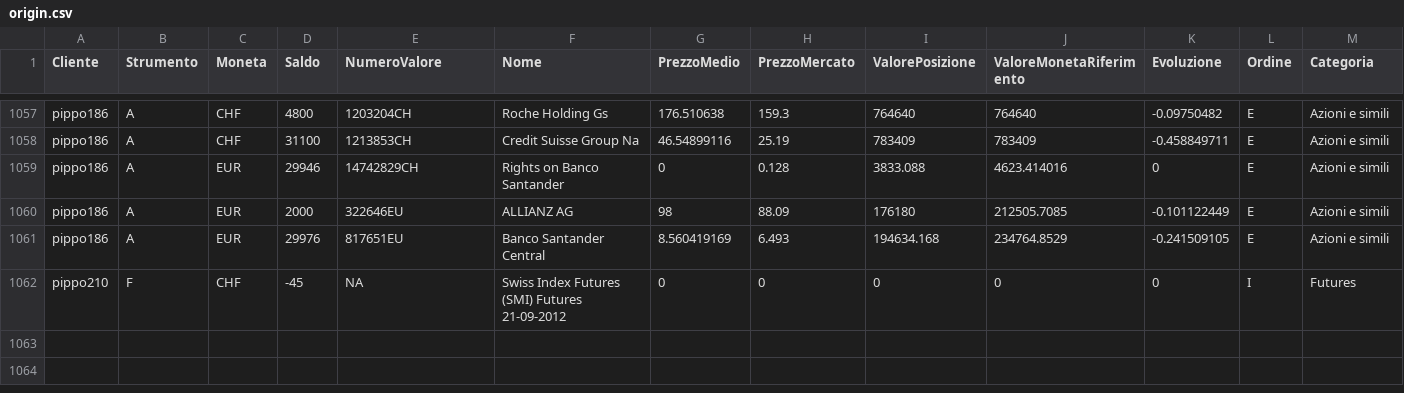
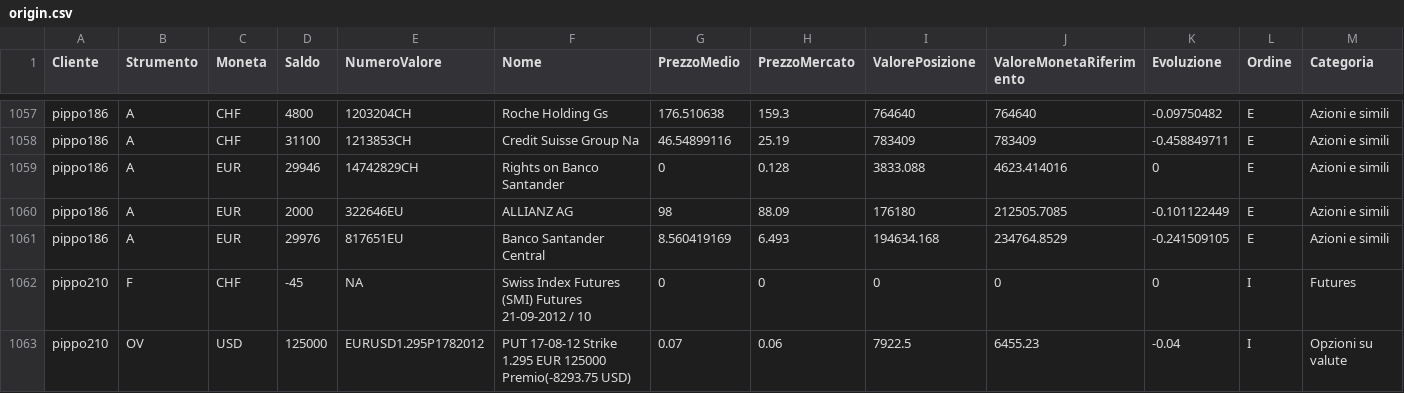
Before and after one commit to PsaksuMeRap/AAA, a CSV file: System/base/unitTests/data/origin.csv, drawn as a sheet; only a part is shown, gaps mark what is left out; rows hold the shown columns only; the diff covers the shown part only; the diff names each change by its address in the sheet, - before the commit and + after, or states it on an @@ line.

Commit message:
arrivato a position opzioni_su_azioni

```diff
--- a/System/base/unitTests/data/origin.csv
+++ b/System/base/unitTests/data/origin.csv
-F1062 (Nome): …Futures 21-09-2012
+F1062 (Nome): …Futures 21-09-2012 / 10
+row 1063: pippo210 | OV | USD | 125000 | EURUSD1.295P1782012 | PUT 17-08-12 Strike 1.295 EUR 125000 Premio(-8293.75 USD) | 0.07 | 0.06 | 7922.5 | 6455.23 | -0.04 | I | Opzioni su valute
```
Also changed, not shown: 2 added rows and 8 edited cells elsewhere in this file, 23 other files.
